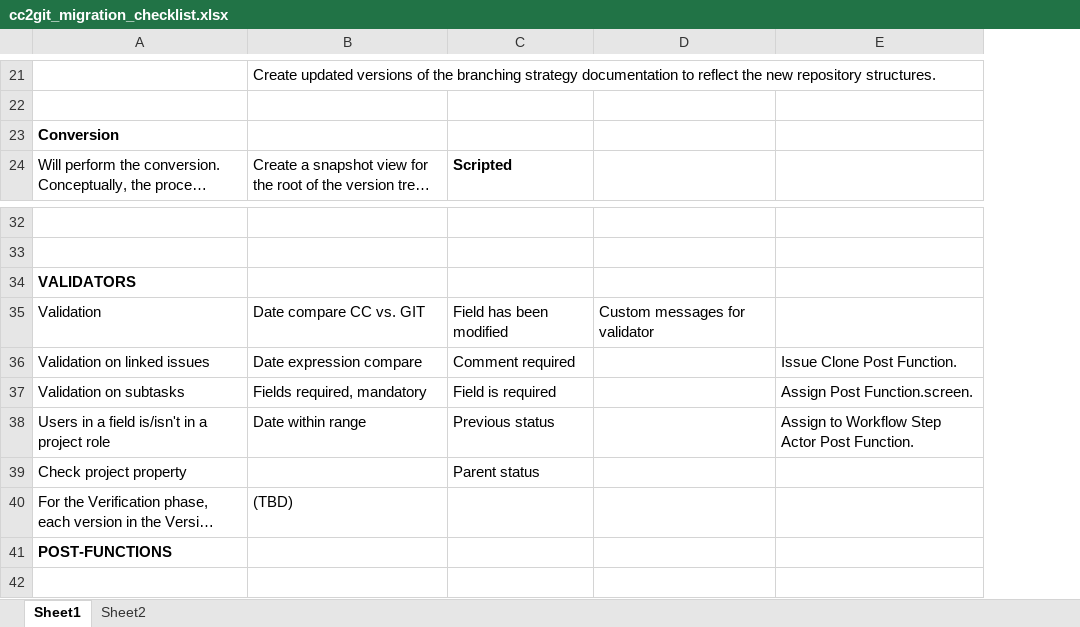
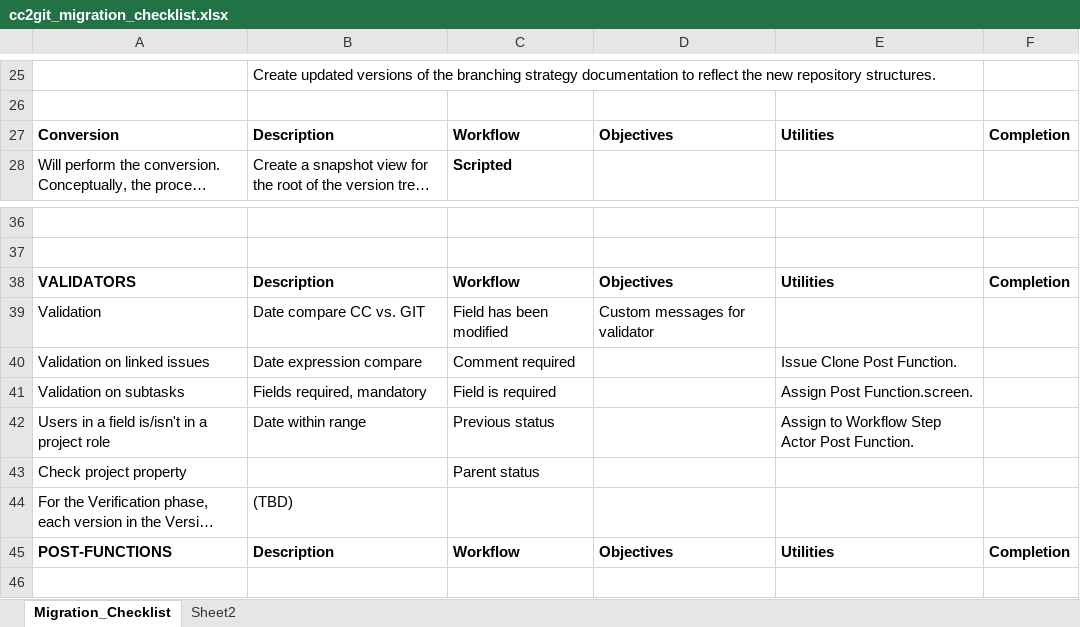
Before and after one commit to amousa1968/Git-and-ClearCase, an Excel workbook: cc2git_migration_checklist.xlsx, sheet Migration_Checklist, drawn as a sheet; only a part is shown, gaps mark what is left out; long unchanged cells end in …; values as stored, in another font and other column widths than the file's, no borders; charts and pictures not drawn; removed rows and columns are numbered as before the commit, all else as after; the diff covers the shown part only; the diff names each change by its address in the sheet, - before the commit and + after, or states it on an @@ line.

```diff
--- a/cc2git_migration_checklist.xlsx (sheet Migration_Checklist)
+++ b/cc2git_migration_checklist.xlsx (sheet Migration_Checklist)
-sheet tab: Sheet1
+sheet tab: Migration_Checklist
-column D, row 35: Custom messages for validator
+column D, row 39: Custom messages for validator
+column F, empty
-row 23: Conversion
+row 27: Conversion | Description | Workflow | Objectives | Utilities | Completion
-row 34: VALIDATORS
+row 38: VALIDATORS | Description | Workflow | Objectives | Utilities | Completion
-row 41: POST-FUNCTIONS
+row 45: POST-FUNCTIONS | Description | Workflow | Objectives | Utilities | Completion
```
Also changed, not shown: 11 added rows, 7 removed rows and 3 edited cells elsewhere in this sheet, sheet Sheet2, charts or pictures.
